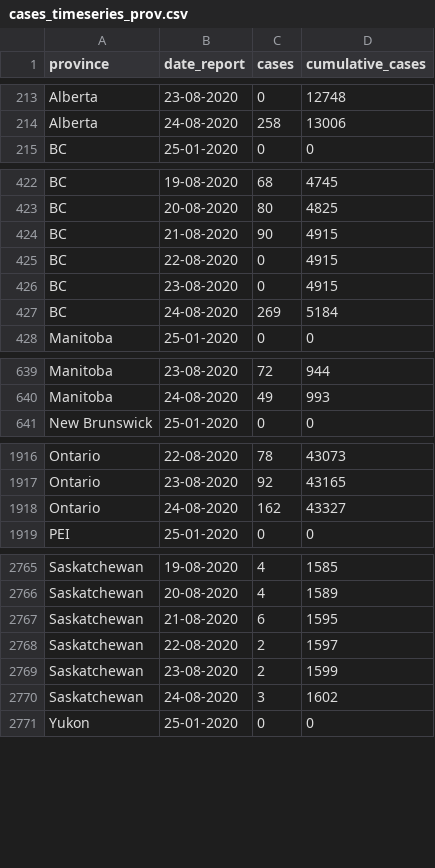
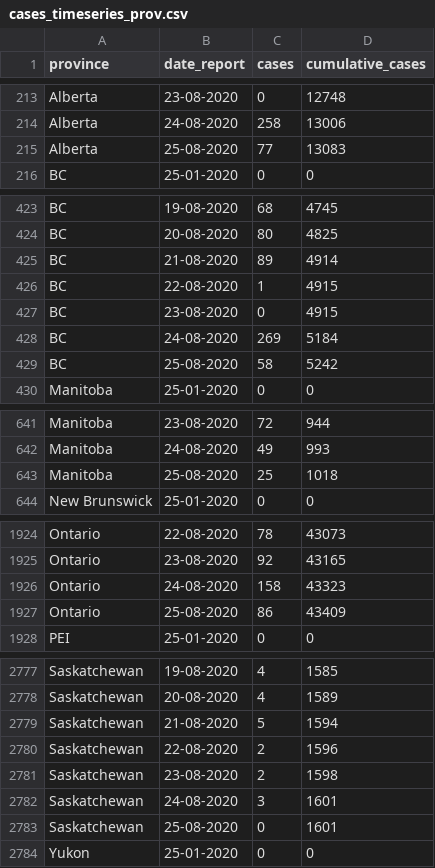
Before and after one commit to ccodwg/Covid19Canada, a CSV file: timeseries_prov/cases_timeseries_prov.csv, drawn as a sheet; only a part is shown, gaps mark what is left out; the diff covers the shown part only.

```diff
--- a/timeseries_prov/cases_timeseries_prov.csv
+++ b/timeseries_prov/cases_timeseries_prov.csv
@@ -214,2 +214,3 @@
 "Alberta","24-08-2020",258,13006
+"Alberta","25-08-2020",77,13083
 "BC","25-01-2020",0,0
@@ -423,6 +424,7 @@
 "BC","20-08-2020",80,4825
-"BC","21-08-2020",90,4915
-"BC","22-08-2020",0,4915
+"BC","21-08-2020",89,4914
+"BC","22-08-2020",1,4915
 "BC","23-08-2020",0,4915
 "BC","24-08-2020",269,5184
+"BC","25-08-2020",58,5242
 "Manitoba","25-01-2020",0,0
@@ -640,2 +642,3 @@
 "Manitoba","24-08-2020",49,993
+"Manitoba","25-08-2020",25,1018
 "New Brunswick","25-01-2020",0,0
@@ -1917,3 +1925,4 @@
 "Ontario","23-08-2020",92,43165
-"Ontario","24-08-2020",162,43327
+"Ontario","24-08-2020",158,43323
+"Ontario","25-08-2020",86,43409
 "PEI","25-01-2020",0,0
@@ -2766,6 +2778,7 @@
 "Saskatchewan","20-08-2020",4,1589
-"Saskatchewan","21-08-2020",6,1595
-"Saskatchewan","22-08-2020",2,1597
-"Saskatchewan","23-08-2020",2,1599
-"Saskatchewan","24-08-2020",3,1602
+"Saskatchewan","21-08-2020",5,1594
+"Saskatchewan","22-08-2020",2,1596
+"Saskatchewan","23-08-2020",2,1598
+"Saskatchewan","24-08-2020",3,1601
+"Saskatchewan","25-08-2020",0,1601
 "Yukon","25-01-2020",0,0
```
Also changed, not shown: 9 added rows elsewhere in this file, testing_cumulative.csv, timeseries_hr/cases_timeseries_hr.csv, 13 other files.
